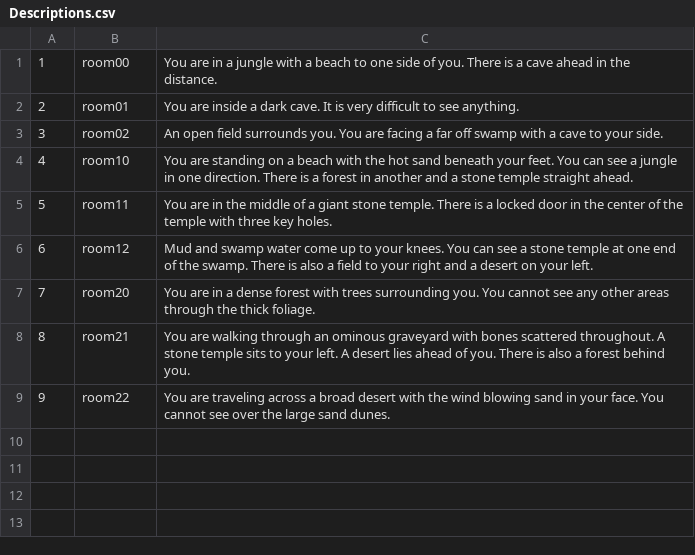
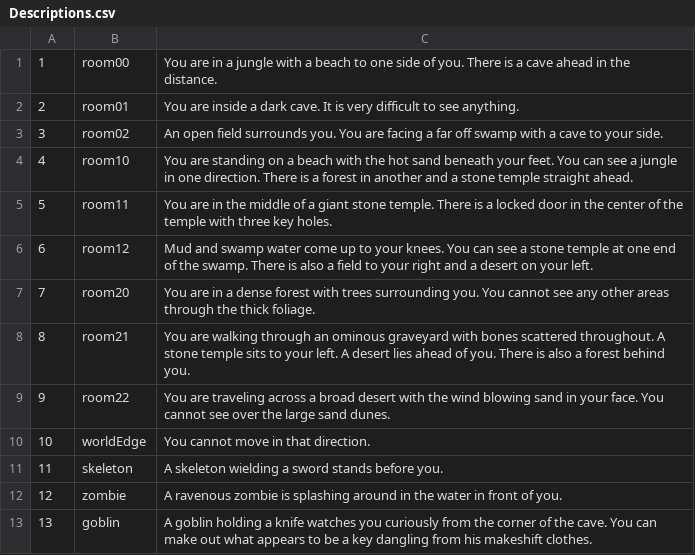
Before and after one commit to therbine/CS320-Sp19-Team-therbine-mreinhart-ehostler1, a CSV file: src/database/persist/res/Descriptions.csv, drawn as a sheet; the diff names each change by its address in the sheet, - before the commit and + after, or states it on an @@ line.

Commit message:
Added descriptions for enemies and world edge

```diff
--- a/src/database/persist/res/Descriptions.csv
+++ b/src/database/persist/res/Descriptions.csv
+row 10: 10 | worldEdge | You cannot move in that direction.
+row 11: 11 | skeleton | A skeleton wielding a sword stands before you.
+row 12: 12 | zombie | A ravenous zombie is splashing around in the water in front of you.
+row 13: 13 | goblin | A goblin holding a knife watches you curiously from the corner of the cave. You can make out what appears to be a key dangling from his makeshift clothes.
```
